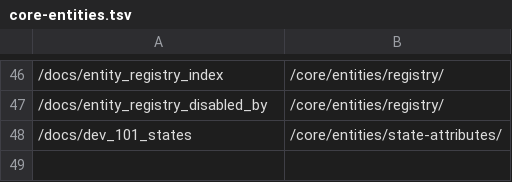
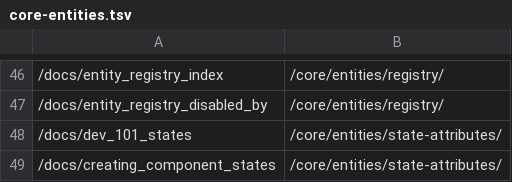
Before and after one commit to Bascht74/contributors.home-assistant.io, a TSV file: redirects/core-entities.tsv, drawn as a sheet; only a part is shown, gaps mark what is left out; the diff names each change by its address in the sheet, - before the commit and + after, or states it on an @@ line.

```diff
--- a/redirects/core-entities.tsv
+++ b/redirects/core-entities.tsv
+row 49: /docs/creating_component_states | /core/entities/state-attributes/
```
Also changed, not shown: redirects/companion.tsv, redirects/core-development.tsv, 7 other files.
